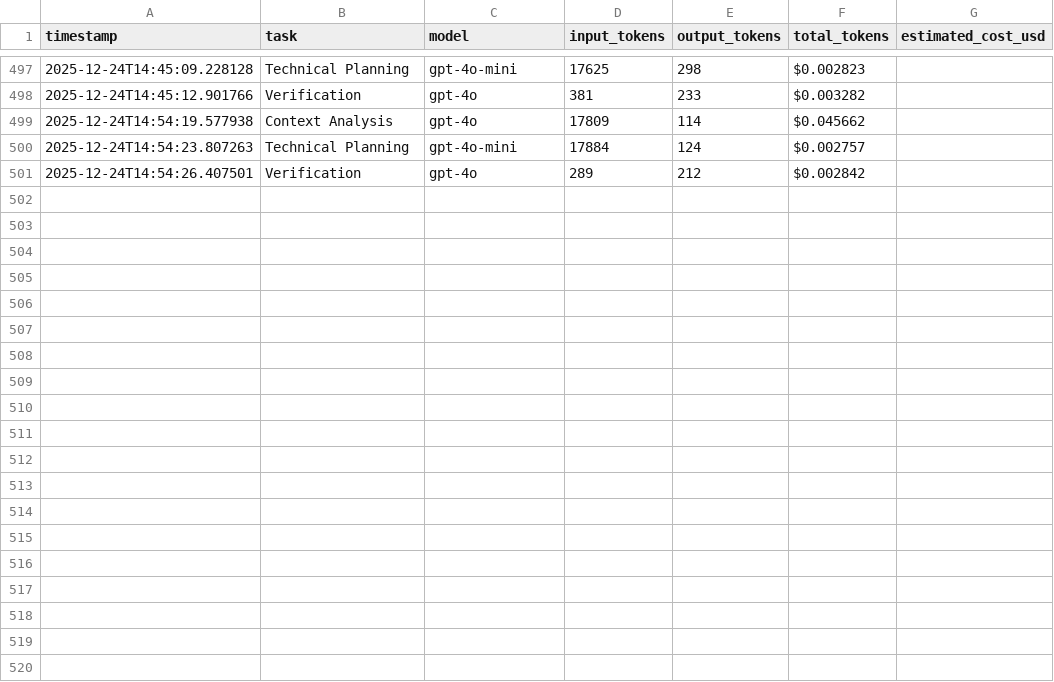
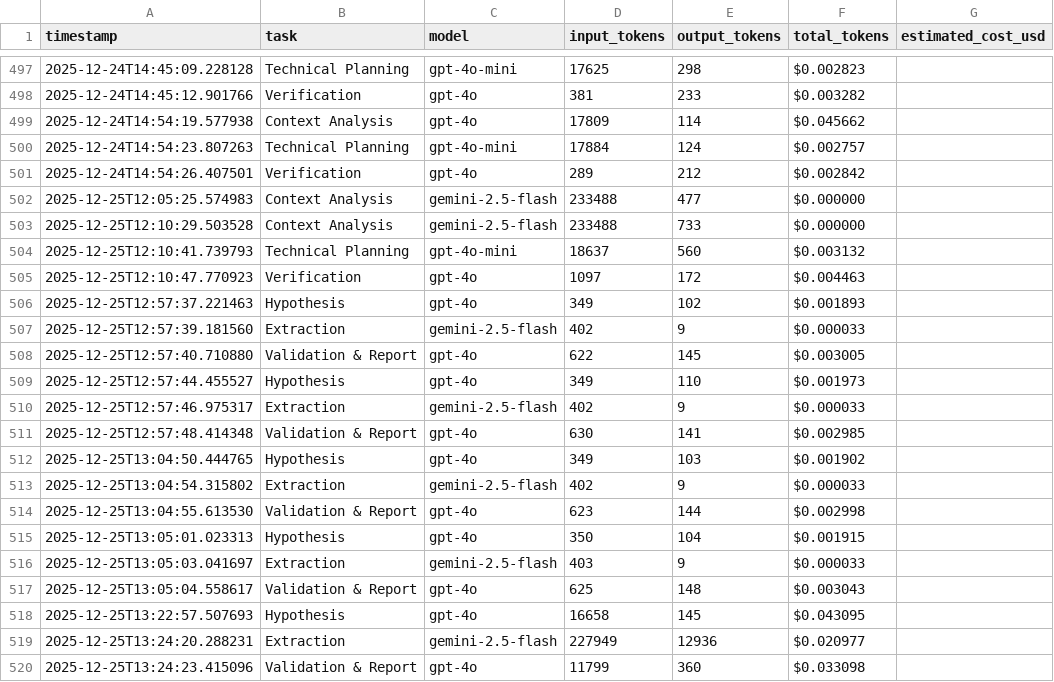
Before and after one commit to ruftjerry/web-parser, a CSV file: token_usage_log.csv, drawn as a sheet; only a part is shown, gaps mark what is left out.

```diff
--- a/token_usage_log.csv
+++ b/token_usage_log.csv
@@ -501 +501,20 @@ timestamp,task,model,input_tokens,output_tokens,total_tokens,estimated_cost_usd
 2025-12-24T14:54:26.407501,Verification,gpt-4o,289,212,$0.002842
+2025-12-25T12:05:25.574983,Context Analysis,gemini-2.5-flash,233488,477,$0.000000
+2025-12-25T12:10:29.503528,Context Analysis,gemini-2.5-flash,233488,733,$0.000000
+2025-12-25T12:10:41.739793,Technical Planning,gpt-4o-mini,18637,560,$0.003132
+2025-12-25T12:10:47.770923,Verification,gpt-4o,1097,172,$0.004463
+2025-12-25T12:57:37.221463,Hypothesis,gpt-4o,349,102,$0.001893
+2025-12-25T12:57:39.181560,Extraction,gemini-2.5-flash,402,9,$0.000033
+2025-12-25T12:57:40.710880,Validation & Report,gpt-4o,622,145,$0.003005
+2025-12-25T12:57:44.455527,Hypothesis,gpt-4o,349,110,$0.001973
+2025-12-25T12:57:46.975317,Extraction,gemini-2.5-flash,402,9,$0.000033
+2025-12-25T12:57:48.414348,Validation & Report,gpt-4o,630,141,$0.002985
+2025-12-25T13:04:50.444765,Hypothesis,gpt-4o,349,103,$0.001902
+2025-12-25T13:04:54.315802,Extraction,gemini-2.5-flash,402,9,$0.000033
+2025-12-25T13:04:55.613530,Validation & Report,gpt-4o,623,144,$0.002998
+2025-12-25T13:05:01.023313,Hypothesis,gpt-4o,350,104,$0.001915
+2025-12-25T13:05:03.041697,Extraction,gemini-2.5-flash,403,9,$0.000033
+2025-12-25T13:05:04.558617,Validation & Report,gpt-4o,625,148,$0.003043
+2025-12-25T13:22:57.507693,Hypothesis,gpt-4o,16658,145,$0.043095
+2025-12-25T13:24:20.288231,Extraction,gemini-2.5-flash,227949,12936,$0.020977
+2025-12-25T13:24:23.415096,Validation & Report,gpt-4o,11799,360,$0.033098
```
Also changed, not shown: 37 other files.
